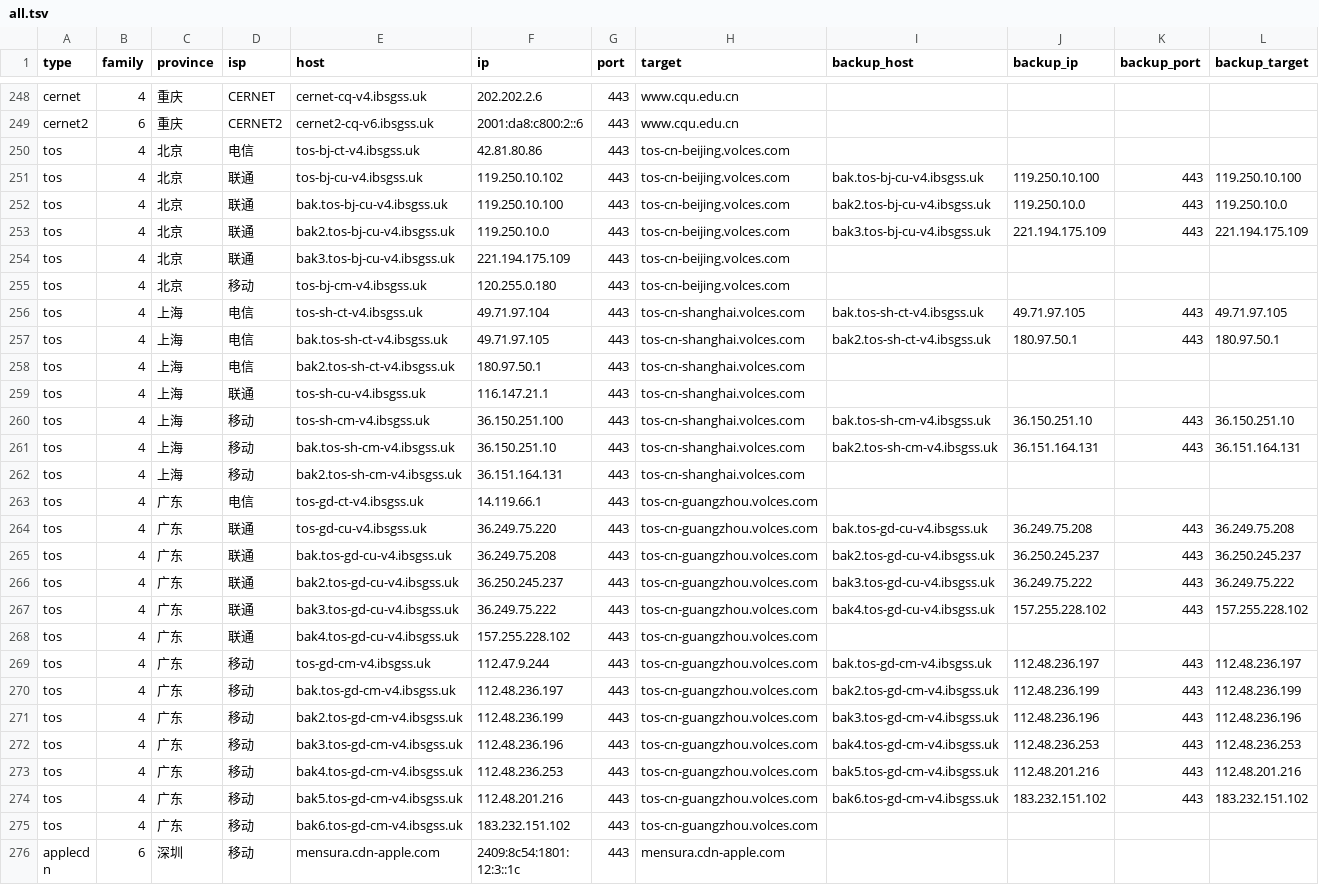
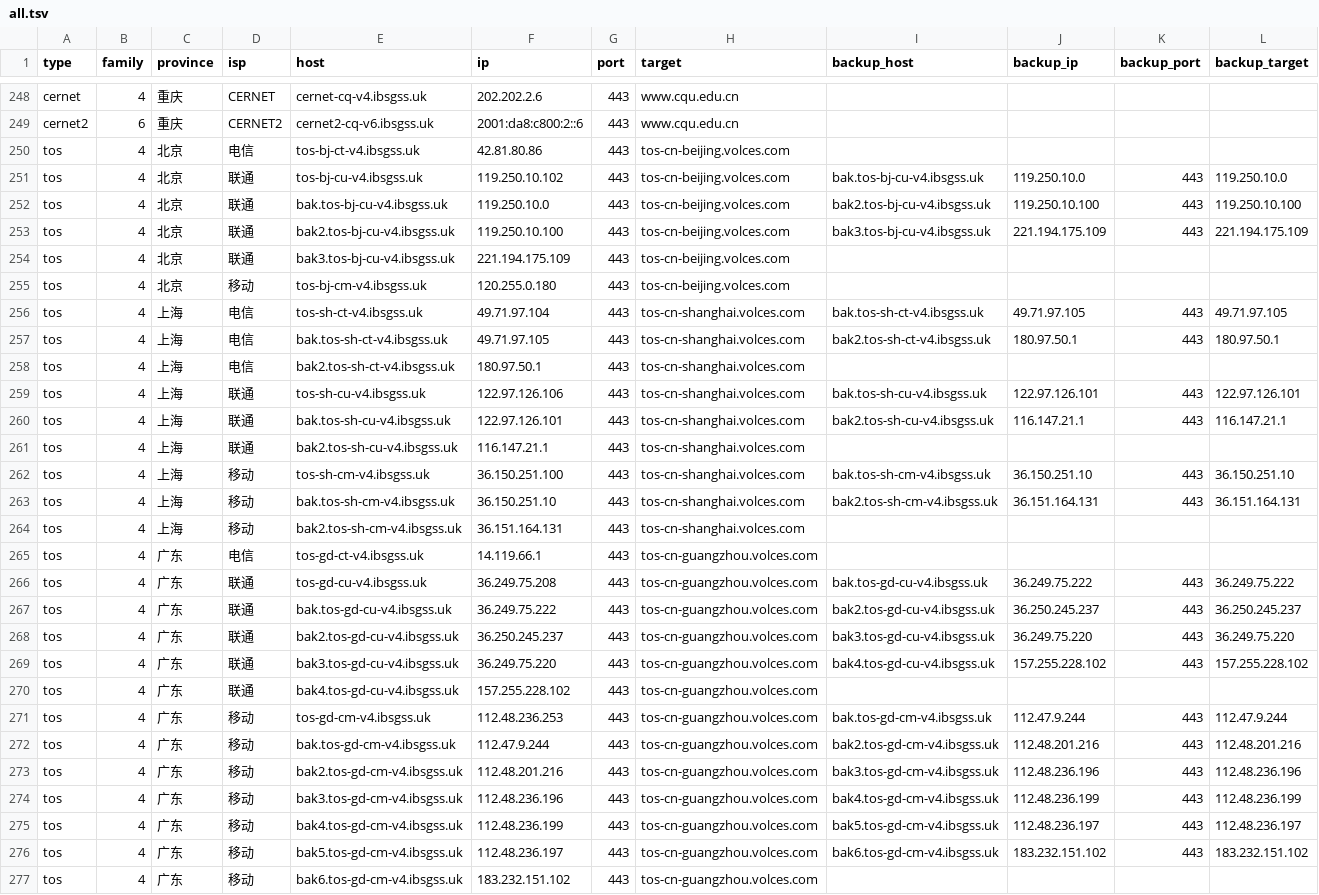
Before and after one commit to Tozward/TcpQuality, a TSV file: nodes/all.tsv, drawn as a sheet; only a part is shown, gaps mark what is left out; the shorter side is filled out with more unchanged rows; the diff covers the shown part only.

```diff
--- a/nodes/all.tsv
+++ b/nodes/all.tsv
@@ -250,5 +250,5 @@ cernet2	6	重庆	CERNET2	cernet2-cq-v6.ibsgss.uk	2001:da8:c800:2::6	443	www.cqu.
 tos	4	北京	电信	tos-bj-ct-v4.ibsgss.uk	42.81.80.86	443	tos-cn-beijing.volces.com				
-tos	4	北京	联通	tos-bj-cu-v4.ibsgss.uk	119.250.10.102	443	tos-cn-beijing.volces.com	bak.tos-bj-cu-v4.ibsgss.uk	119.250.10.100	443	119.250.10.100
-tos	4	北京	联通	bak.tos-bj-cu-v4.ibsgss.uk	119.250.10.100	443	tos-cn-beijing.volces.com	bak2.tos-bj-cu-v4.ibsgss.uk	119.250.10.0	443	119.250.10.0
-tos	4	北京	联通	bak2.tos-bj-cu-v4.ibsgss.uk	119.250.10.0	443	tos-cn-beijing.volces.com	bak3.tos-bj-cu-v4.ibsgss.uk	221.194.175.109	443	221.194.175.109
+tos	4	北京	联通	tos-bj-cu-v4.ibsgss.uk	119.250.10.102	443	tos-cn-beijing.volces.com	bak.tos-bj-cu-v4.ibsgss.uk	119.250.10.0	443	119.250.10.0
+tos	4	北京	联通	bak.tos-bj-cu-v4.ibsgss.uk	119.250.10.0	443	tos-cn-beijing.volces.com	bak2.tos-bj-cu-v4.ibsgss.uk	119.250.10.100	443	119.250.10.100
+tos	4	北京	联通	bak2.tos-bj-cu-v4.ibsgss.uk	119.250.10.100	443	tos-cn-beijing.volces.com	bak3.tos-bj-cu-v4.ibsgss.uk	221.194.175.109	443	221.194.175.109
 tos	4	北京	联通	bak3.tos-bj-cu-v4.ibsgss.uk	221.194.175.109	443	tos-cn-beijing.volces.com				
@@ -258,3 +258,5 @@ tos	4	上海	电信	bak.tos-sh-ct-v4.ibsgss.uk	49.71.97.105	443	tos-cn-shanghai.
 tos	4	上海	电信	bak2.tos-sh-ct-v4.ibsgss.uk	180.97.50.1	443	tos-cn-shanghai.volces.com				
-tos	4	上海	联通	tos-sh-cu-v4.ibsgss.uk	116.147.21.1	443	tos-cn-shanghai.volces.com				
+tos	4	上海	联通	tos-sh-cu-v4.ibsgss.uk	122.97.126.106	443	tos-cn-shanghai.volces.com	bak.tos-sh-cu-v4.ibsgss.uk	122.97.126.101	443	122.97.126.101
+tos	4	上海	联通	bak.tos-sh-cu-v4.ibsgss.uk	122.97.126.101	443	tos-cn-shanghai.volces.com	bak2.tos-sh-cu-v4.ibsgss.uk	116.147.21.1	443	116.147.21.1
+tos	4	上海	联通	bak2.tos-sh-cu-v4.ibsgss.uk	116.147.21.1	443	tos-cn-shanghai.volces.com				
 tos	4	上海	移动	tos-sh-cm-v4.ibsgss.uk	36.150.251.100	443	tos-cn-shanghai.volces.com	bak.tos-sh-cm-v4.ibsgss.uk	36.150.251.10	443	36.150.251.10
@@ -263,13 +265,13 @@ tos	4	上海	移动	bak2.tos-sh-cm-v4.ibsgss.uk	36.151.164.131	443	tos-cn-shangh
 tos	4	广东	电信	tos-gd-ct-v4.ibsgss.uk	14.119.66.1	443	tos-cn-guangzhou.volces.com				
-tos	4	广东	联通	tos-gd-cu-v4.ibsgss.uk	36.249.75.220	443	tos-cn-guangzhou.volces.com	bak.tos-gd-cu-v4.ibsgss.uk	36.249.75.208	443	36.249.75.208
-tos	4	广东	联通	bak.tos-gd-cu-v4.ibsgss.uk	36.249.75.208	443	tos-cn-guangzhou.volces.com	bak2.tos-gd-cu-v4.ibsgss.uk	36.250.245.237	443	36.250.245.237
-tos	4	广东	联通	bak2.tos-gd-cu-v4.ibsgss.uk	36.250.245.237	443	tos-cn-guangzhou.volces.com	bak3.tos-gd-cu-v4.ibsgss.uk	36.249.75.222	443	36.249.75.222
-tos	4	广东	联通	bak3.tos-gd-cu-v4.ibsgss.uk	36.249.75.222	443	tos-cn-guangzhou.volces.com	bak4.tos-gd-cu-v4.ibsgss.uk	157.255.228.102	443	157.255.228.102
+tos	4	广东	联通	tos-gd-cu-v4.ibsgss.uk	36.249.75.208	443	tos-cn-guangzhou.volces.com	bak.tos-gd-cu-v4.ibsgss.uk	36.249.75.222	443	36.249.75.222
+tos	4	广东	联通	bak.tos-gd-cu-v4.ibsgss.uk	36.249.75.222	443	tos-cn-guangzhou.volces.com	bak2.tos-gd-cu-v4.ibsgss.uk	36.250.245.237	443	36.250.245.237
+tos	4	广东	联通	bak2.tos-gd-cu-v4.ibsgss.uk	36.250.245.237	443	tos-cn-guangzhou.volces.com	bak3.tos-gd-cu-v4.ibsgss.uk	36.249.75.220	443	36.249.75.220
+tos	4	广东	联通	bak3.tos-gd-cu-v4.ibsgss.uk	36.249.75.220	443	tos-cn-guangzhou.volces.com	bak4.tos-gd-cu-v4.ibsgss.uk	157.255.228.102	443	157.255.228.102
 tos	4	广东	联通	bak4.tos-gd-cu-v4.ibsgss.uk	157.255.228.102	443	tos-cn-guangzhou.volces.com				
-tos	4	广东	移动	tos-gd-cm-v4.ibsgss.uk	112.47.9.244	443	tos-cn-guangzhou.volces.com	bak.tos-gd-cm-v4.ibsgss.uk	112.48.236.197	443	112.48.236.197
-tos	4	广东	移动	bak.tos-gd-cm-v4.ibsgss.uk	112.48.236.197	443	tos-cn-guangzhou.volces.com	bak2.tos-gd-cm-v4.ibsgss.uk	112.48.236.199	443	112.48.236.199
-tos	4	广东	移动	bak2.tos-gd-cm-v4.ibsgss.uk	112.48.236.199	443	tos-cn-guangzhou.volces.com	bak3.tos-gd-cm-v4.ibsgss.uk	112.48.236.196	443	112.48.236.196
-tos	4	广东	移动	bak3.tos-gd-cm-v4.ibsgss.uk	112.48.236.196	443	tos-cn-guangzhou.volces.com	bak4.tos-gd-cm-v4.ibsgss.uk	112.48.236.253	443	112.48.236.253
-tos	4	广东	移动	bak4.tos-gd-cm-v4.ibsgss.uk	112.48.236.253	443	tos-cn-guangzhou.volces.com	bak5.tos-gd-cm-v4.ibsgss.uk	112.48.201.216	443	112.48.201.216
-tos	4	广东	移动	bak5.tos-gd-cm-v4.ibsgss.uk	112.48.201.216	443	tos-cn-guangzhou.volces.com	bak6.tos-gd-cm-v4.ibsgss.uk	183.232.151.102	443	183.232.151.102
+tos	4	广东	移动	tos-gd-cm-v4.ibsgss.uk	112.48.236.253	443	tos-cn-guangzhou.volces.com	bak.tos-gd-cm-v4.ibsgss.uk	112.47.9.244	443	112.47.9.244
+tos	4	广东	移动	bak.tos-gd-cm-v4.ibsgss.uk	112.47.9.244	443	tos-cn-guangzhou.volces.com	bak2.tos-gd-cm-v4.ibsgss.uk	112.48.201.216	443	112.48.201.216
+tos	4	广东	移动	bak2.tos-gd-cm-v4.ibsgss.uk	112.48.201.216	443	tos-cn-guangzhou.volces.com	bak3.tos-gd-cm-v4.ibsgss.uk	112.48.236.196	443	112.48.236.196
+tos	4	广东	移动	bak3.tos-gd-cm-v4.ibsgss.uk	112.48.236.196	443	tos-cn-guangzhou.volces.com	bak4.tos-gd-cm-v4.ibsgss.uk	112.48.236.199	443	112.48.236.199
+tos	4	广东	移动	bak4.tos-gd-cm-v4.ibsgss.uk	112.48.236.199	443	tos-cn-guangzhou.volces.com	bak5.tos-gd-cm-v4.ibsgss.uk	112.48.236.197	443	112.48.236.197
+tos	4	广东	移动	bak5.tos-gd-cm-v4.ibsgss.uk	112.48.236.197	443	tos-cn-guangzhou.volces.com	bak6.tos-gd-cm-v4.ibsgss.uk	183.232.151.102	443	183.232.151.102
 tos	4	广东	移动	bak6.tos-gd-cm-v4.ibsgss.uk	183.232.151.102	443	tos-cn-guangzhou.volces.com				
```
Also changed, not shown: 56 edited cells elsewhere in this file, nodes/cdn.tsv, nodes/cernet.tsv, 3 other files.
